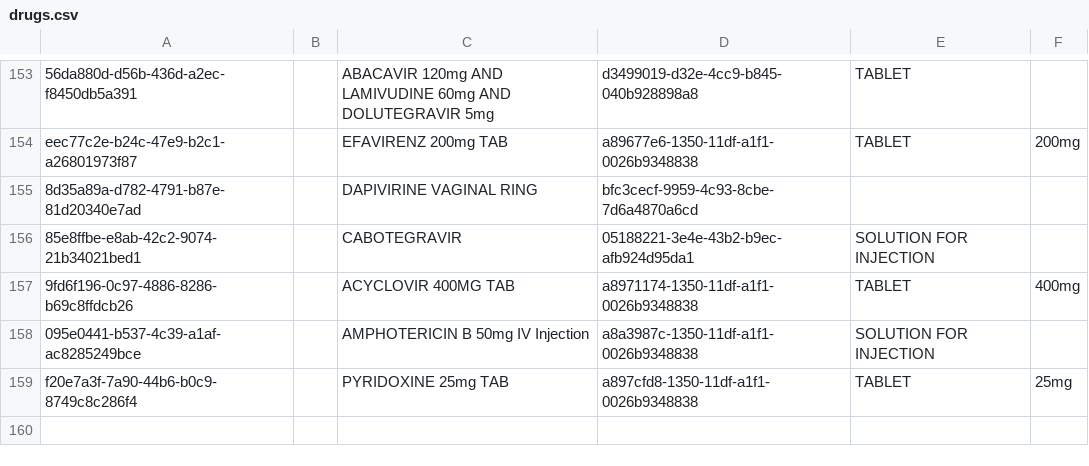
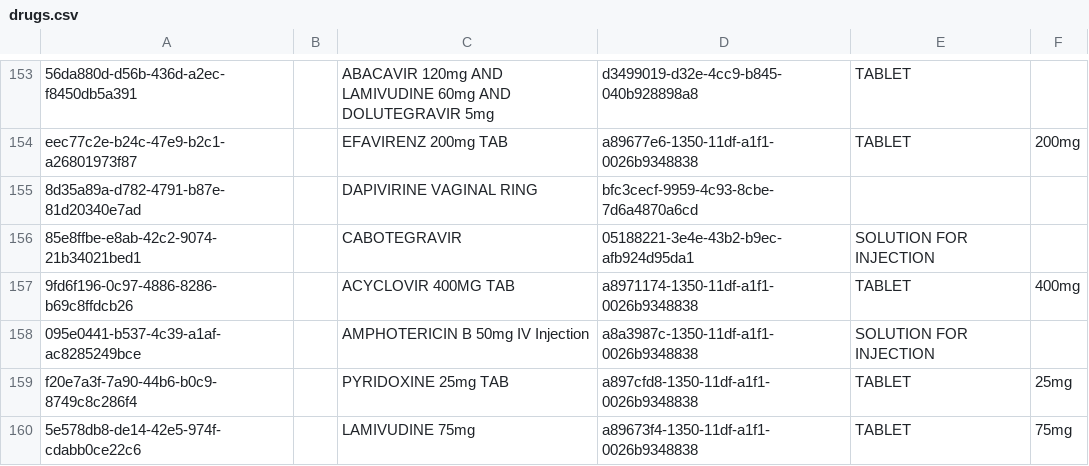
Before and after one commit to maikofelix47/openmrs-content-amrs, a CSV file: configuration/backend_configuration/drugs/drugs.csv, drawn as a sheet; only a part is shown, gaps mark what is left out; the diff names each change by its address in the sheet, - before the commit and + after, or states it on an @@ line.

```diff
--- a/configuration/backend_configuration/drugs/drugs.csv
+++ b/configuration/backend_configuration/drugs/drugs.csv
+row 160: 5e578db8-de14-42e5-974f-cdabb0ce22c6 |  | LAMIVUDINE 75mg | a89673f4-1350-11df-a1f1-0026b9348838 | TABLET | 75mg
```
Also changed, not shown: 5 other files.
